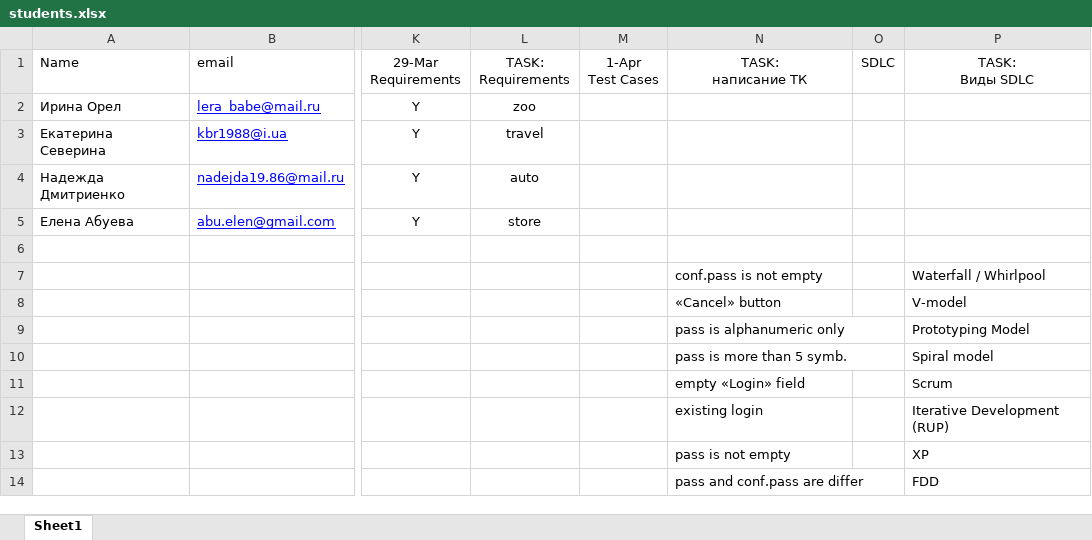
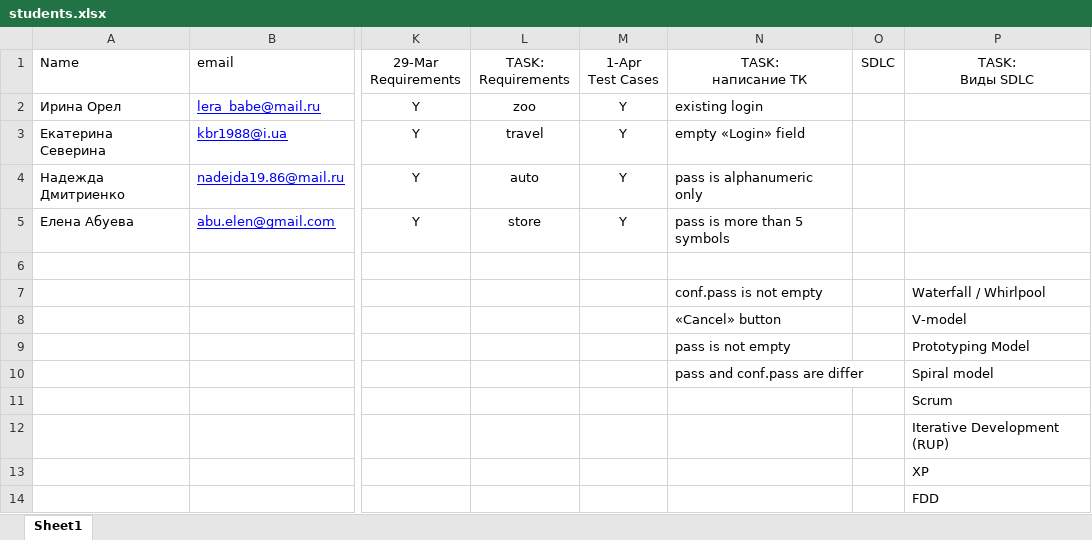
Before and after one commit to BigRacer/swtesting, an Excel workbook: students.xlsx, sheet Sheet1, drawn as a sheet; only a part is shown, gaps mark what is left out; values as stored, in another font and other column widths than the file's, no borders; the diff names each change by its address in the sheet, - before the commit and + after, or states it on an @@ line.

```diff
--- a/students.xlsx (sheet Sheet1)
+++ b/students.xlsx (sheet Sheet1)
-M2:M5: (empty)
+M2:M5: Y
-N2: (empty)
+N2: existing login
-N3: (empty)
+N3: empty «Login» field
-N4: (empty)
+N4: pass is alphanumeric only
-N5: (empty)
+N5: pass is more than 5 symbols
-N9: pass is alphanumeric only
+N9: pass is not empty
-N10: pass is more than 5 symb.
+N10: pass and conf.pass are differ
-N11: empty «Login» field
+N11: (empty)
-N12: existing login
+N12: (empty)
-N13: pass is not empty
+N13: (empty)
-N14: pass and conf.pass are differ
+N14: (empty)
```
Also changed, not shown: 1 other file.
